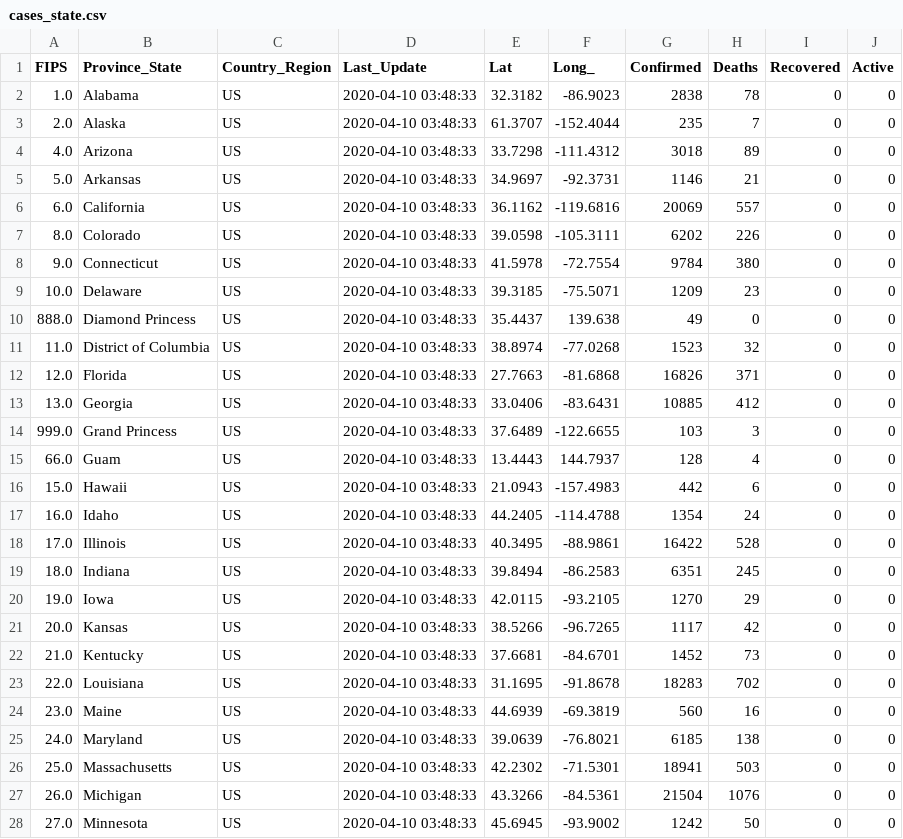
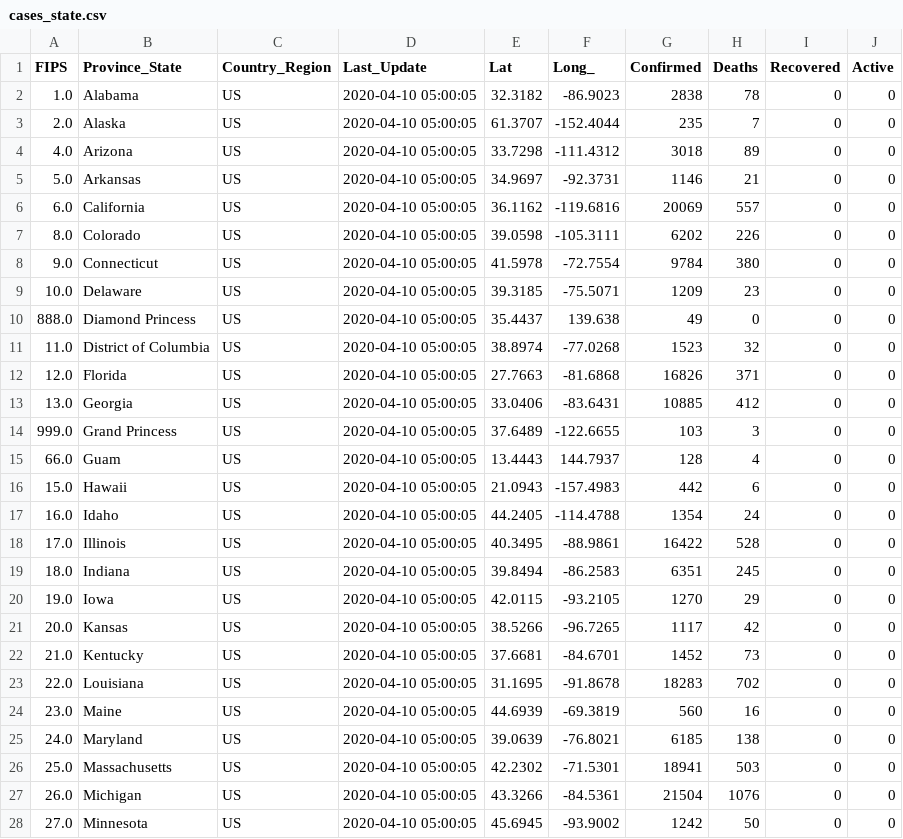
Before and after one commit to pablisco/virustrend, a CSV file: cache/cases_state.csv, drawn as a sheet; only a part is shown; the diff covers the shown part only.

```diff
--- a/cache/cases_state.csv
+++ b/cache/cases_state.csv
@@ -1,28 +1,28 @@
 FIPS,Province_State,Country_Region,Last_Update,Lat,Long_,Confirmed,Deaths,Recovered,Active
-1.0,Alabama,US,2020-04-10 03:48:33,32.3182,-86.9023,2838,78,0,0
-2.0,Alaska,US,2020-04-10 03:48:33,61.3707,-152.4044,235,7,0,0
-4.0,Arizona,US,2020-04-10 03:48:33,33.7298,-111.4312,3018,89,0,0
-5.0,Arkansas,US,2020-04-10 03:48:33,34.9697,-92.3731,1146,21,0,0
-6.0,California,US,2020-04-10 03:48:33,36.1162,-119.6816,20069,557,0,0
-8.0,Colorado,US,2020-04-10 03:48:33,39.0598,-105.3111,6202,226,0,0
-9.0,Connecticut,US,2020-04-10 03:48:33,41.5978,-72.7554,9784,380,0,0
-10.0,Delaware,US,2020-04-10 03:48:33,39.3185,-75.5071,1209,23,0,0
-888.0,Diamond Princess,US,2020-04-10 03:48:33,35.4437,139.638,49,0,0,0
-11.0,District of Columbia,US,2020-04-10 03:48:33,38.8974,-77.0268,1523,32,0,0
-12.0,Florida,US,2020-04-10 03:48:33,27.7663,-81.6868,16826,371,0,0
-13.0,Georgia,US,2020-04-10 03:48:33,33.0406,-83.6431,10885,412,0,0
-999.0,Grand Princess,US,2020-04-10 03:48:33,37.6489,-122.6655,103,3,0,0
-66.0,Guam,US,2020-04-10 03:48:33,13.4443,144.7937,128,4,0,0
-15.0,Hawaii,US,2020-04-10 03:48:33,21.0943,-157.4983,442,6,0,0
-16.0,Idaho,US,2020-04-10 03:48:33,44.2405,-114.4788,1354,24,0,0
-17.0,Illinois,US,2020-04-10 03:48:33,40.3495,-88.9861,16422,528,0,0
-18.0,Indiana,US,2020-04-10 03:48:33,39.8494,-86.2583,6351,245,0,0
-19.0,Iowa,US,2020-04-10 03:48:33,42.0115,-93.2105,1270,29,0,0
-20.0,Kansas,US,2020-04-10 03:48:33,38.5266,-96.7265,1117,42,0,0
-21.0,Kentucky,US,2020-04-10 03:48:33,37.6681,-84.6701,1452,73,0,0
-22.0,Louisiana,US,2020-04-10 03:48:33,31.1695,-91.8678,18283,702,0,0
-23.0,Maine,US,2020-04-10 03:48:33,44.6939,-69.3819,560,16,0,0
-24.0,Maryland,US,2020-04-10 03:48:33,39.0639,-76.8021,6185,138,0,0
-25.0,Massachusetts,US,2020-04-10 03:48:33,42.2302,-71.5301,18941,503,0,0
-26.0,Michigan,US,2020-04-10 03:48:33,43.3266,-84.5361,21504,1076,0,0
-27.0,Minnesota,US,2020-04-10 03:48:33,45.6945,-93.9002,1242,50,0,0
+1.0,Alabama,US,2020-04-10 05:00:05,32.3182,-86.9023,2838,78,0,0
+2.0,Alaska,US,2020-04-10 05:00:05,61.3707,-152.4044,235,7,0,0
+4.0,Arizona,US,2020-04-10 05:00:05,33.7298,-111.4312,3018,89,0,0
+5.0,Arkansas,US,2020-04-10 05:00:05,34.9697,-92.3731,1146,21,0,0
+6.0,California,US,2020-04-10 05:00:05,36.1162,-119.6816,20069,557,0,0
+8.0,Colorado,US,2020-04-10 05:00:05,39.0598,-105.3111,6202,226,0,0
+9.0,Connecticut,US,2020-04-10 05:00:05,41.5978,-72.7554,9784,380,0,0
+10.0,Delaware,US,2020-04-10 05:00:05,39.3185,-75.5071,1209,23,0,0
+888.0,Diamond Princess,US,2020-04-10 05:00:05,35.4437,139.638,49,0,0,0
+11.0,District of Columbia,US,2020-04-10 05:00:05,38.8974,-77.0268,1523,32,0,0
+12.0,Florida,US,2020-04-10 05:00:05,27.7663,-81.6868,16826,371,0,0
+13.0,Georgia,US,2020-04-10 05:00:05,33.0406,-83.6431,10885,412,0,0
+999.0,Grand Princess,US,2020-04-10 05:00:05,37.6489,-122.6655,103,3,0,0
+66.0,Guam,US,2020-04-10 05:00:05,13.4443,144.7937,128,4,0,0
+15.0,Hawaii,US,2020-04-10 05:00:05,21.0943,-157.4983,442,6,0,0
+16.0,Idaho,US,2020-04-10 05:00:05,44.2405,-114.4788,1354,24,0,0
+17.0,Illinois,US,2020-04-10 05:00:05,40.3495,-88.9861,16422,528,0,0
+18.0,Indiana,US,2020-04-10 05:00:05,39.8494,-86.2583,6351,245,0,0
+19.0,Iowa,US,2020-04-10 05:00:05,42.0115,-93.2105,1270,29,0,0
+20.0,Kansas,US,2020-04-10 05:00:05,38.5266,-96.7265,1117,42,0,0
+21.0,Kentucky,US,2020-04-10 05:00:05,37.6681,-84.6701,1452,73,0,0
+22.0,Louisiana,US,2020-04-10 05:00:05,31.1695,-91.8678,18283,702,0,0
+23.0,Maine,US,2020-04-10 05:00:05,44.6939,-69.3819,560,16,0,0
+24.0,Maryland,US,2020-04-10 05:00:05,39.0639,-76.8021,6185,138,0,0
+25.0,Massachusetts,US,2020-04-10 05:00:05,42.2302,-71.5301,18941,503,0,0
+26.0,Michigan,US,2020-04-10 05:00:05,43.3266,-84.5361,21504,1076,0,0
+27.0,Minnesota,US,2020-04-10 05:00:05,45.6945,-93.9002,1242,50,0,0
```
Also changed, not shown: 33 edited cells elsewhere in this file, cache/cases.csv, cache/cases_country.csv, 18 other files.
